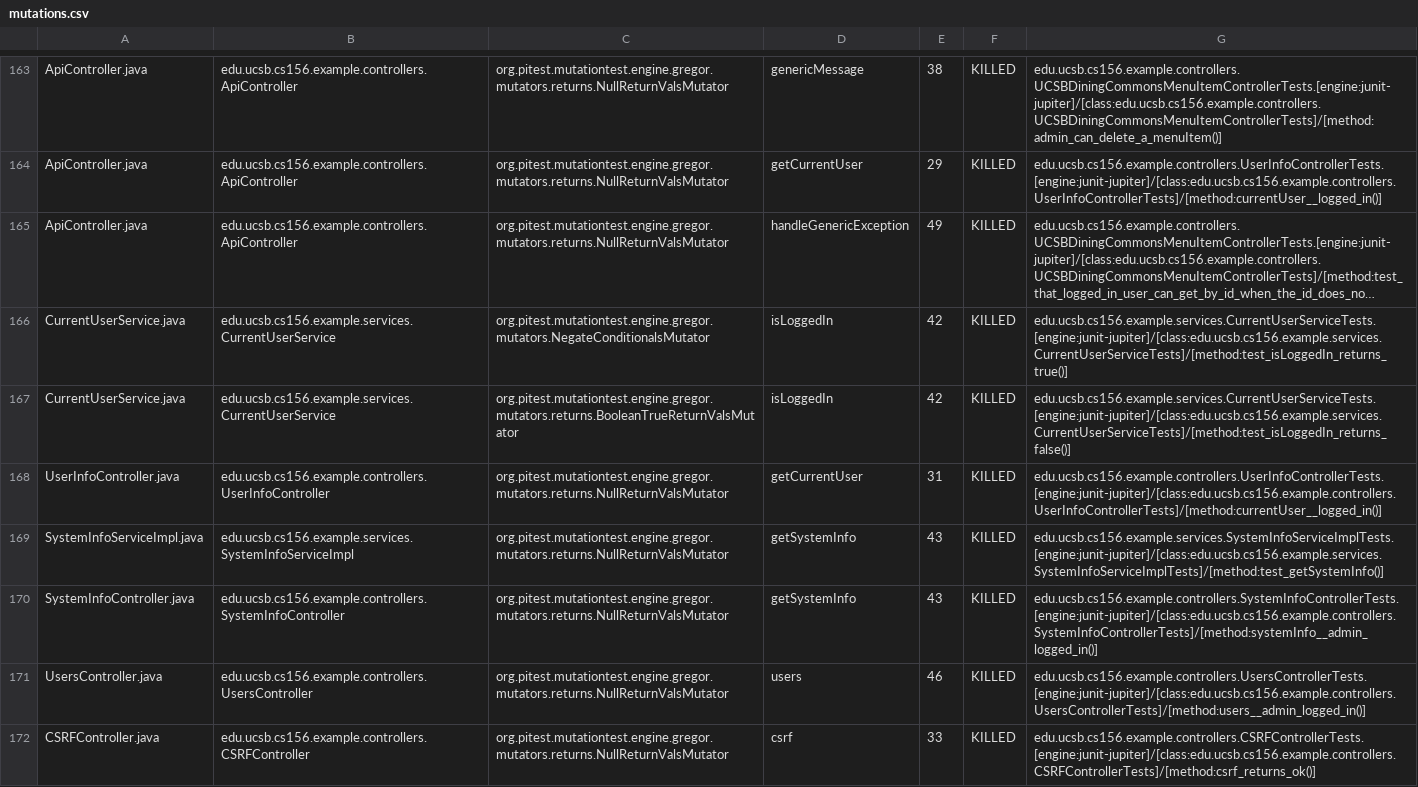
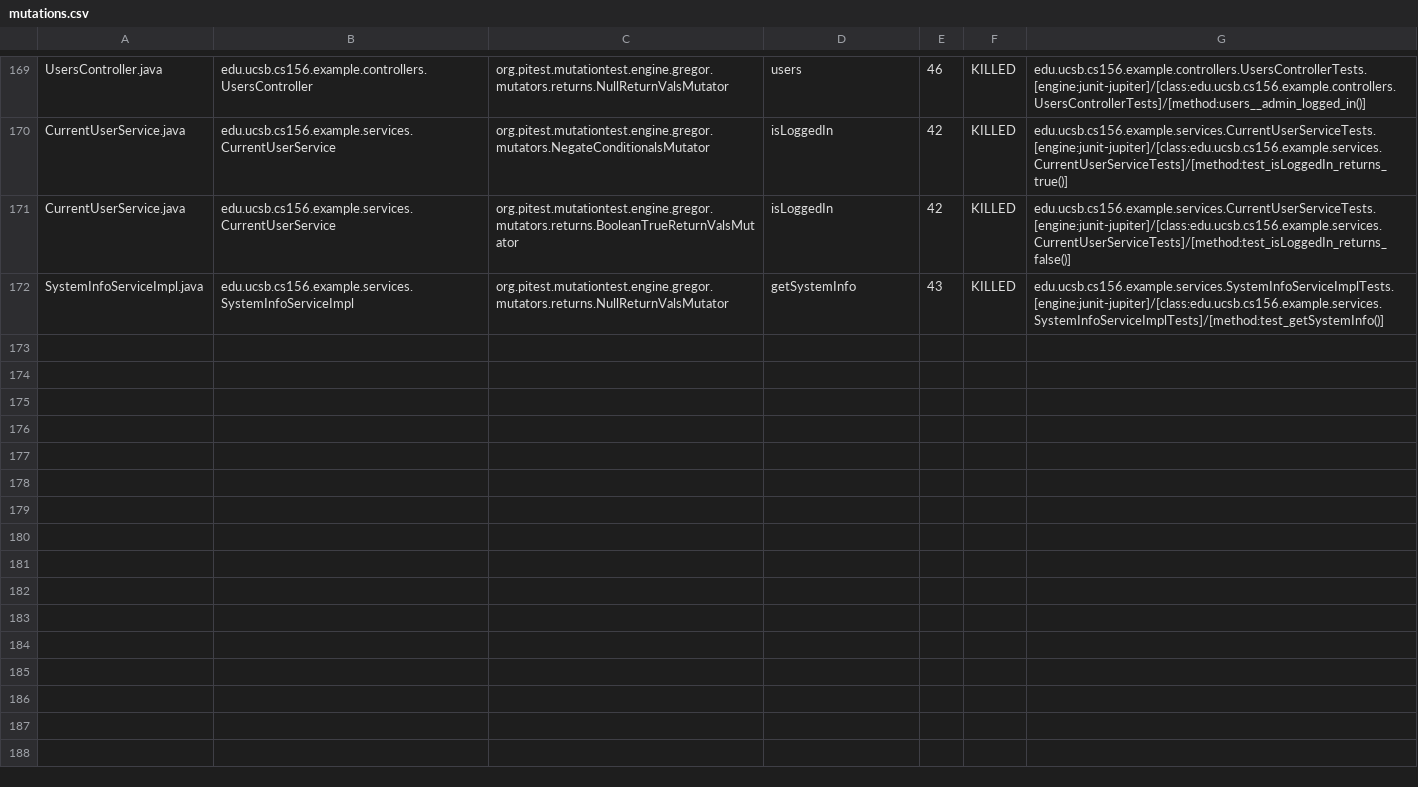
Before and after one commit to ucsb-cs156-f24/team02-f24-01, a CSV file: prs/137/pitest/mutations.csv, drawn as a sheet; only a part is shown, gaps mark what is left out; long unchanged cells end in …; removed rows and columns are numbered as before the commit, all else as after; the diff covers the shown part only; the diff names each change by its address in the sheet, - before the commit and + after, or states it on an @@ line.

Commit message:
Deploying to gh-pages from @ ucsb-cs156-f24/team02-f24-01@389721239355bf5da8f62a1571d2f1fc91235aa2 🚀

```diff
--- a/prs/137/pitest/mutations.csv
+++ b/prs/137/pitest/mutations.csv
-A169: ApiController.java
+A169: UsersController.java
-B169: edu.ucsb.cs156.example.controllers.ApiController
+B169: edu.ucsb.cs156.example.controllers.UsersController
-D169: genericMessage
+D169: users
-E169: 38
+E169: 46
-G169: edu.ucsb.cs156.example.controllers.UCSBDiningCommonsMenuItemControllerTests.[engine:junit-jupiter]/[class:edu.ucsb.cs156.example.controllers.UCSBDiningCommonsMenuItemControllerTests]/[method:admin_can_delete_a_menuItem()]
+G169: edu.ucsb.cs156.example.controllers.UsersControllerTests.[engine:junit-jupiter]/[class:edu.ucsb.cs156.example.controllers.UsersControllerTests]/[method:users__admin_logged_in()]
@@ row 164 moved to row 2: ApiController.java @@
@@ row 165 moved to row 3: ApiController.java @@
@@ row 170 moved to row 79: SystemInfoController.java @@
-row 171: UsersController.java | edu.ucsb.cs156.example.controllers.UsersController | org.pitest.mutationtest.engine.gregor.mutators.returns.NullReturnValsMutator | users | 46 | KILLED | edu.ucsb.cs156.example.controllers.UsersControllerTests.[engine:junit-jupiter]/[class:edu.ucsb.cs156.example.controllers.UsersControllerTests]/[method:users__admin_logged_in()]
@@ row 172 moved to row 4: CSRFController.java @@
```
Also changed, not shown: 1 added row and 86 moved rows elsewhere in this file, 17 other files.
